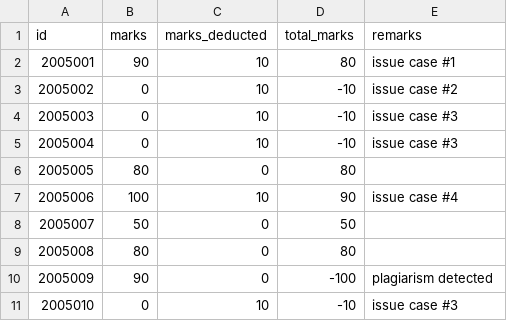
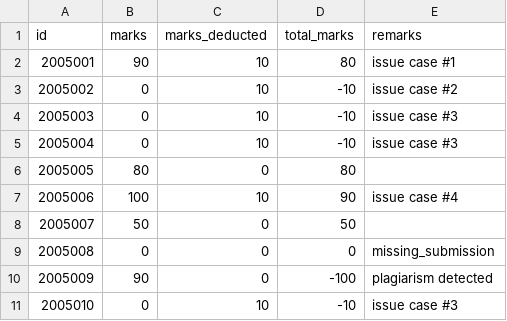
Before and after one commit to aaniksahaa/CSE-314-Operating-Systems-Sessional, a CSV file: Assignment-1-Bash-Scripting/AutoGrader/output/submissions/marks.csv, drawn as a sheet.

```diff
--- a/Assignment-1-Bash-Scripting/AutoGrader/output/submissions/marks.csv
+++ b/Assignment-1-Bash-Scripting/AutoGrader/output/submissions/marks.csv
@@ -8,3 +8,3 @@ id,marks,marks_deducted,total_marks,remarks
 2005007,50,0,50,
-2005008,80,0,80,
+2005008,0,0,0,missing_submission
 2005009,90,0,-100,plagiarism detected
```
Also changed, not shown: 20 other files.
